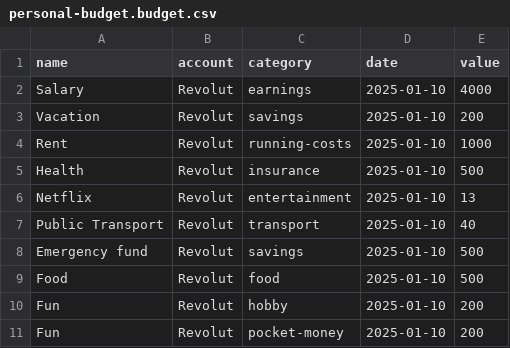
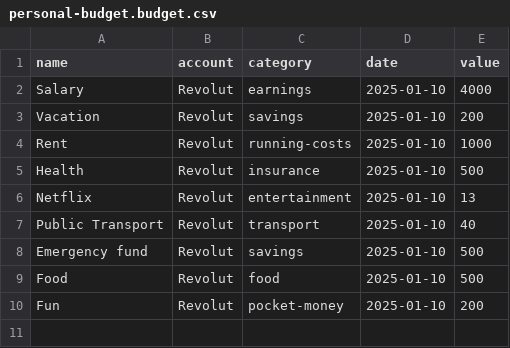
Before and after one commit to urbanisierung/public-example, a CSV file: personal-budget.budget.csv, drawn as a sheet; the diff names each change by its address in the sheet, - before the commit and + after, or states it on an @@ line.

Commit message:
content-update

```diff
--- a/personal-budget.budget.csv
+++ b/personal-budget.budget.csv
-row 10: Fun | Revolut | hobby | 2025-01-10 | 200
```
